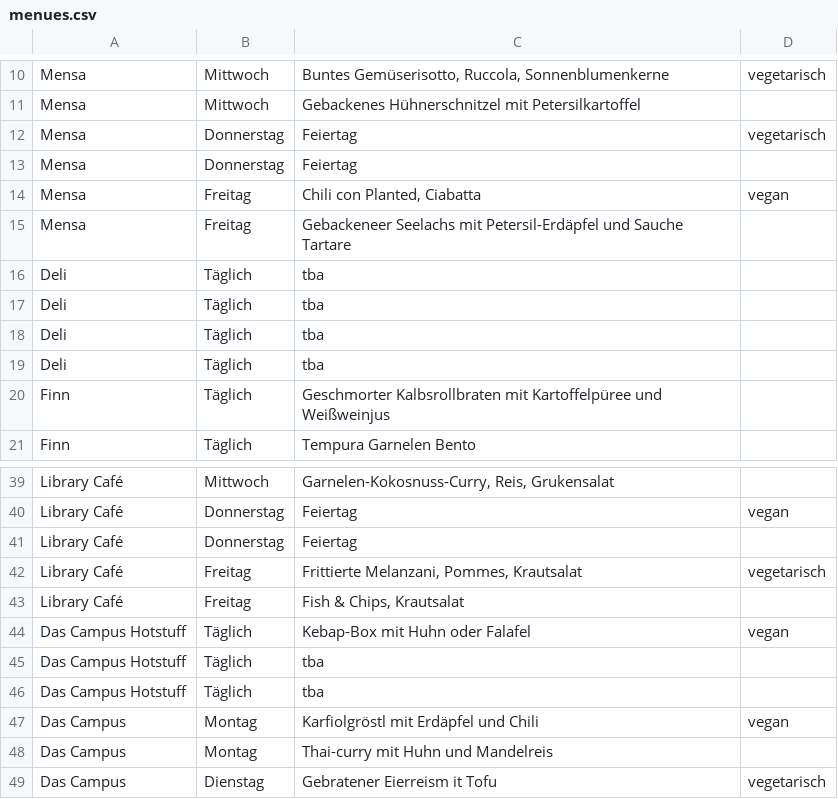
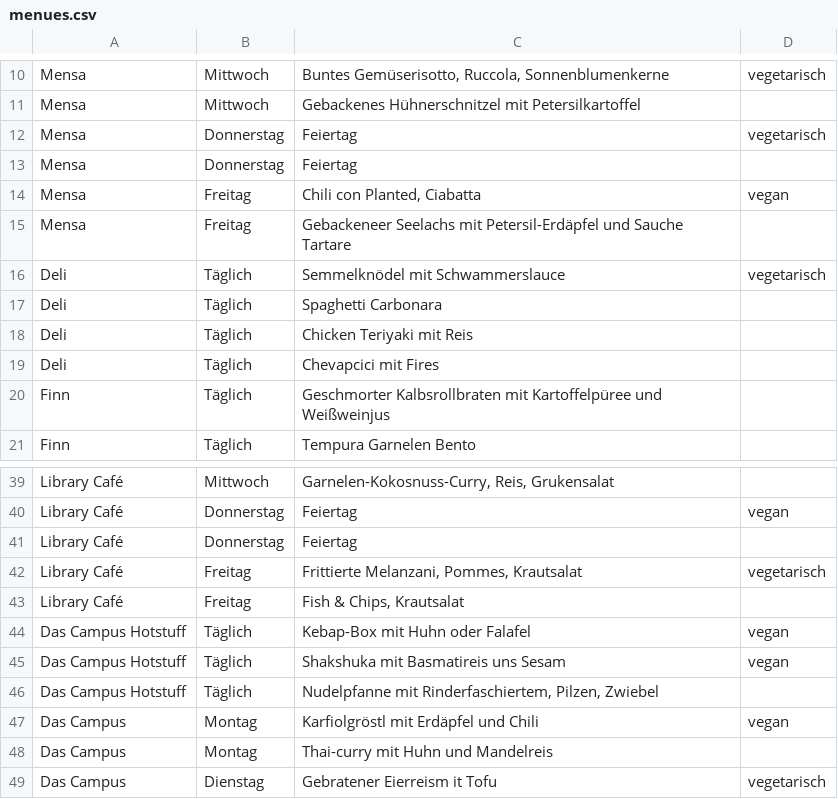
Before and after one commit to ClaraHimmelbauer/mittagsmenue_wu, a CSV file: data/menues.csv, drawn as a sheet; only a part is shown, gaps mark what is left out.

Commit message:
deli und campus hot stuff

```diff
--- a/data/menues.csv
+++ b/data/menues.csv
@@ -15,6 +15,6 @@ Mensa;Freitag;Chili con Planted, Ciabatta;vegan
 Mensa;Freitag;Gebackeneer Seelachs mit Petersil-Erdäpfel und Sauche Tartare;
-Deli;Täglich;tba;
-Deli;Täglich;tba;
-Deli;Täglich;tba;
-Deli;Täglich;tba;
+Deli;Täglich;Semmelknödel mit Schwammerslauce;vegetarisch
+Deli;Täglich;Spaghetti Carbonara;
+Deli;Täglich;Chicken Teriyaki mit Reis;
+Deli;Täglich;Chevapcici mit Fires;
 Finn;Täglich;Geschmorter Kalbsrollbraten mit Kartoffelpüree und Weißweinjus;
@@ -44,4 +44,4 @@ Library Café;Freitag;Fish & Chips, Krautsalat;
 Das Campus Hotstuff;Täglich;Kebap-Box mit Huhn oder Falafel;vegan
-Das Campus Hotstuff;Täglich;tba;
-Das Campus Hotstuff;Täglich;tba;
+Das Campus Hotstuff;Täglich;Shakshuka mit Basmatireis uns Sesam;vegan
+Das Campus Hotstuff;Täglich;Nudelpfanne mit Rinderfaschiertem, Pilzen, Zwiebel;
 Das Campus;Montag;Karfiolgröstl mit Erdäpfel und Chili;vegan
```
